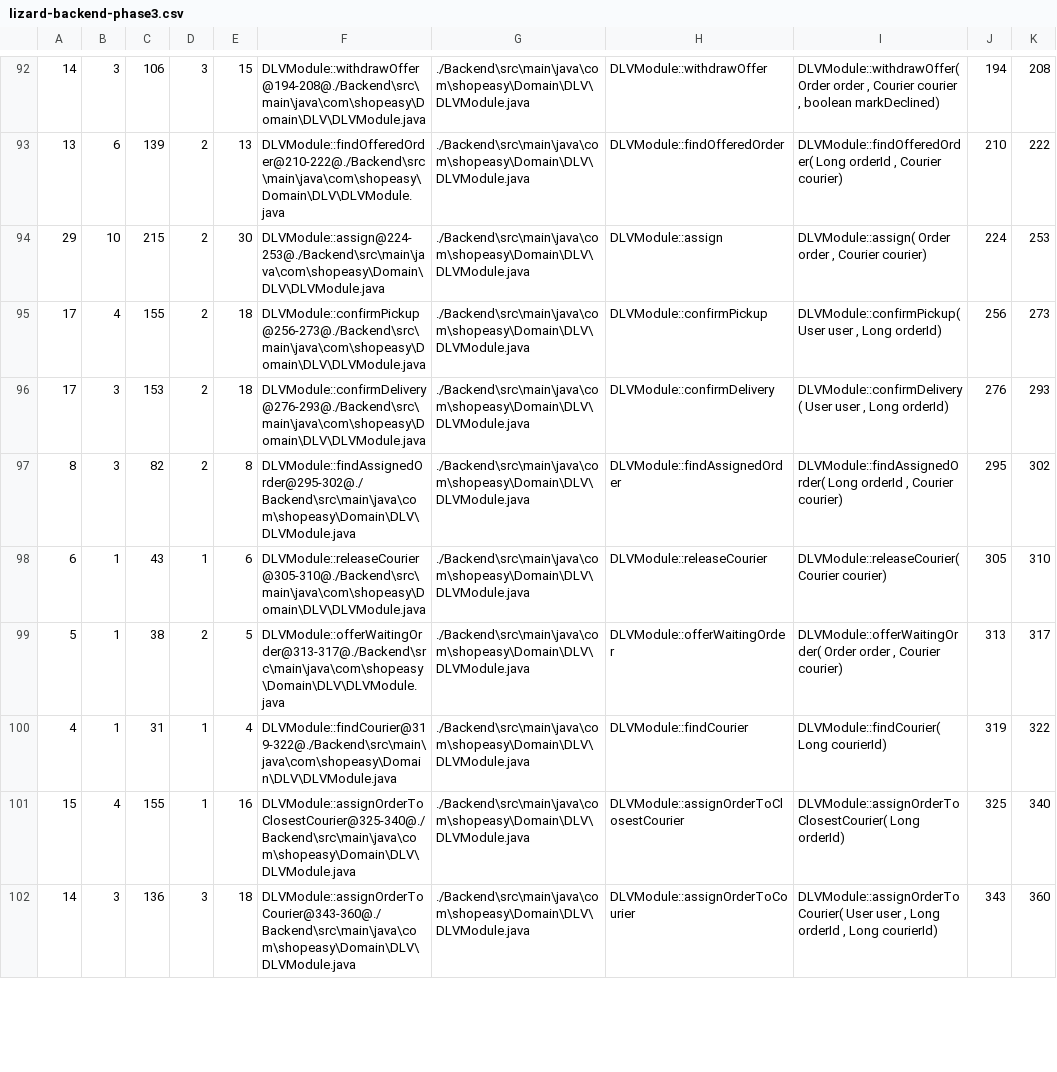
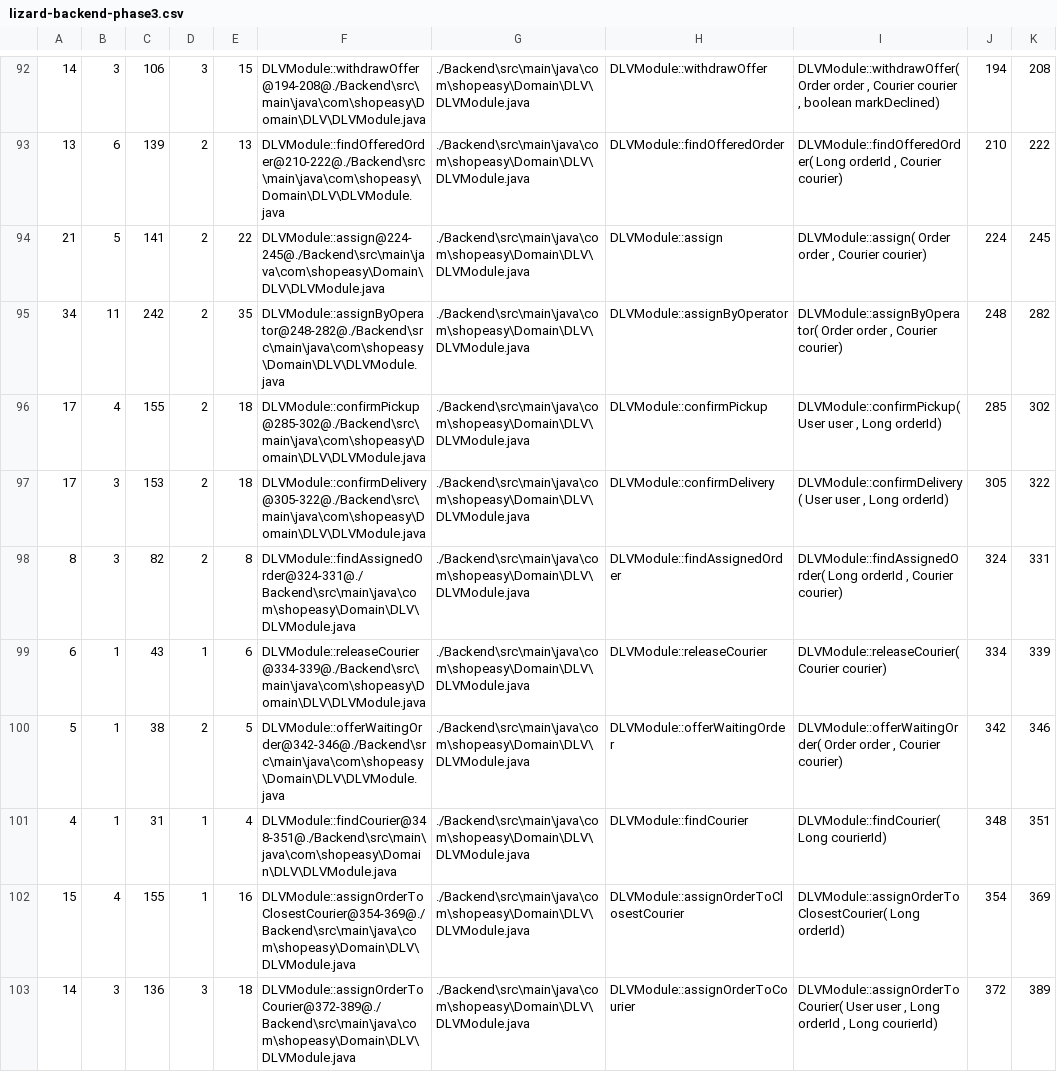
Before and after one commit to blondedzero/Init-to-Win-It_SOEN-343-HI_MTL-Eats-Project_F26, a CSV file: Documentation/metrics/phase3/lizard-backend-phase3.csv, drawn as a sheet; only a part is shown, gaps mark what is left out; the diff covers the shown part only.

Commit message:
update baseline metrics measurements after fixing bug

```diff
--- a/Documentation/metrics/phase3/lizard-backend-phase3.csv
+++ b/Documentation/metrics/phase3/lizard-backend-phase3.csv
@@ -93,10 +93,11 @@
 13,6,139,2,13,"DLVModule::findOfferedOrder@210-222@./Backend\src\main\java\com\shopeasy\Domain\DLV\DLVModule.java","./Backend\src\main\java\com\shopeasy\Domain\DLV\DLVModule.java","DLVModule::findOfferedOrder","DLVModule::findOfferedOrder( Long orderId , Courier courier)",210,222
-29,10,215,2,30,"DLVModule::assign@224-253@./Backend\src\main\java\com\shopeasy\Domain\DLV\DLVModule.java","./Backend\src\main\java\com\shopeasy\Domain\DLV\DLVModule.java","DLVModule::assign","DLVModule::assign( Order order , Courier courier)",224,253
-17,4,155,2,18,"DLVModule::confirmPickup@256-273@./Backend\src\main\java\com\shopeasy\Domain\DLV\DLVModule.java","./Backend\src\main\java\com\shopeasy\Domain\DLV\DLVModule.java","DLVModule::confirmPickup","DLVModule::confirmPickup( User user , Long orderId)",256,273
-17,3,153,2,18,"DLVModule::confirmDelivery@276-293@./Backend\src\main\java\com\shopeasy\Domain\DLV\DLVModule.java","./Backend\src\main\java\com\shopeasy\Domain\DLV\DLVModule.java","DLVModule::confirmDelivery","DLVModule::confirmDelivery( User user , Long orderId)",276,293
-8,3,82,2,8,"DLVModule::findAssignedOrder@295-302@./Backend\src\main\java\com\shopeasy\Domain\DLV\DLVModule.java","./Backend\src\main\java\com\shopeasy\Domain\DLV\DLVModule.java","DLVModule::findAssignedOrder","DLVModule::findAssignedOrder( Long orderId , Courier courier)",295,302
-6,1,43,1,6,"DLVModule::releaseCourier@305-310@./Backend\src\main\java\com\shopeasy\Domain\DLV\DLVModule.java","./Backend\src\main\java\com\shopeasy\Domain\DLV\DLVModule.java","DLVModule::releaseCourier","DLVModule::releaseCourier( Courier courier)",305,310
-5,1,38,2,5,"DLVModule::offerWaitingOrder@313-317@./Backend\src\main\java\com\shopeasy\Domain\DLV\DLVModule.java","./Backend\src\main\java\com\shopeasy\Domain\DLV\DLVModule.java","DLVModule::offerWaitingOrder","DLVModule::offerWaitingOrder( Order order , Courier courier)",313,317
-4,1,31,1,4,"DLVModule::findCourier@319-322@./Backend\src\main\java\com\shopeasy\Domain\DLV\DLVModule.java","./Backend\src\main\java\com\shopeasy\Domain\DLV\DLVModule.java","DLVModule::findCourier","DLVModule::findCourier( Long courierId)",319,322
-15,4,155,1,16,"DLVModule::assignOrderToClosestCourier@325-340@./Backend\src\main\java\com\shopeasy\Domain\DLV\DLVModule.java","./Backend\src\main\java\com\shopeasy\Domain\DLV\DLVModule.java","DLVModule::assignOrderToClosestCourier","DLVModule::assignOrderToClosestCourier( Long orderId)",325,340
-14,3,136,3,18,"DLVModule::assignOrderToCourier@343-360@./Backend\src\main\java\com\shopeasy\Domain\DLV\DLVModule.java","./Backend\src\main\java\com\shopeasy\Domain\DLV\DLVModule.java","DLVModule::assignOrderToCourier","DLVModule::assignOrderToCourier( User user , Long orderId , Long courierId)",343,360
+21,5,141,2,22,"DLVModule::assign@224-245@./Backend\src\main\java\com\shopeasy\Domain\DLV\DLVModule.java","./Backend\src\main\java\com\shopeasy\Domain\DLV\DLVModule.java","DLVModule::assign","DLVModule::assign( Order order , Courier courier)",224,245
+34,11,242,2,35,"DLVModule::assignByOperator@248-282@./Backend\src\main\java\com\shopeasy\Domain\DLV\DLVModule.java","./Backend\src\main\java\com\shopeasy\Domain\DLV\DLVModule.java","DLVModule::assignByOperator","DLVModule::assignByOperator( Order order , Courier courier)",248,282
+17,4,155,2,18,"DLVModule::confirmPickup@285-302@./Backend\src\main\java\com\shopeasy\Domain\DLV\DLVModule.java","./Backend\src\main\java\com\shopeasy\Domain\DLV\DLVModule.java","DLVModule::confirmPickup","DLVModule::confirmPickup( User user , Long orderId)",285,302
+17,3,153,2,18,"DLVModule::confirmDelivery@305-322@./Backend\src\main\java\com\shopeasy\Domain\DLV\DLVModule.java","./Backend\src\main\java\com\shopeasy\Domain\DLV\DLVModule.java","DLVModule::confirmDelivery","DLVModule::confirmDelivery( User user , Long orderId)",305,322
+8,3,82,2,8,"DLVModule::findAssignedOrder@324-331@./Backend\src\main\java\com\shopeasy\Domain\DLV\DLVModule.java","./Backend\src\main\java\com\shopeasy\Domain\DLV\DLVModule.java","DLVModule::findAssignedOrder","DLVModule::findAssignedOrder( Long orderId , Courier courier)",324,331
+6,1,43,1,6,"DLVModule::releaseCourier@334-339@./Backend\src\main\java\com\shopeasy\Domain\DLV\DLVModule.java","./Backend\src\main\java\com\shopeasy\Domain\DLV\DLVModule.java","DLVModule::releaseCourier","DLVModule::releaseCourier( Courier courier)",334,339
+5,1,38,2,5,"DLVModule::offerWaitingOrder@342-346@./Backend\src\main\java\com\shopeasy\Domain\DLV\DLVModule.java","./Backend\src\main\java\com\shopeasy\Domain\DLV\DLVModule.java","DLVModule::offerWaitingOrder","DLVModule::offerWaitingOrder( Order order , Courier courier)",342,346
+4,1,31,1,4,"DLVModule::findCourier@348-351@./Backend\src\main\java\com\shopeasy\Domain\DLV\DLVModule.java","./Backend\src\main\java\com\shopeasy\Domain\DLV\DLVModule.java","DLVModule::findCourier","DLVModule::findCourier( Long courierId)",348,351
+15,4,155,1,16,"DLVModule::assignOrderToClosestCourier@354-369@./Backend\src\main\java\com\shopeasy\Domain\DLV\DLVModule.java","./Backend\src\main\java\com\shopeasy\Domain\DLV\DLVModule.java","DLVModule::assignOrderToClosestCourier","DLVModule::assignOrderToClosestCourier( Long orderId)",354,369
+14,3,136,3,18,"DLVModule::assignOrderToCourier@372-389@./Backend\src\main\java\com\shopeasy\Domain\DLV\DLVModule.java","./Backend\src\main\java\com\shopeasy\Domain\DLV\DLVModule.java","DLVModule::assignOrderToCourier","DLVModule::assignOrderToCourier( User user , Long orderId , Long courierId)",372,389
```
Also changed, not shown: 9 edited cells elsewhere in this file, 1 other file.
